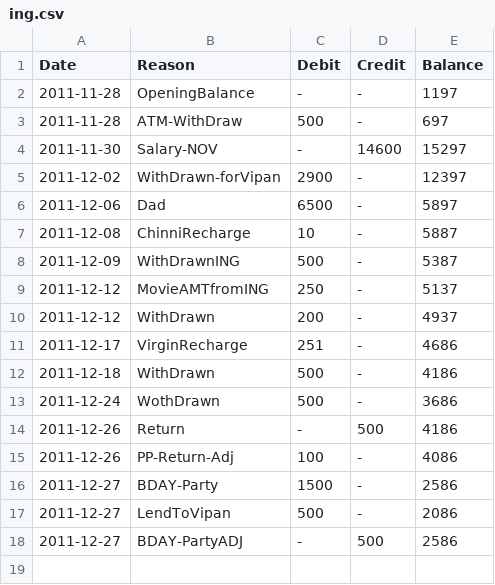
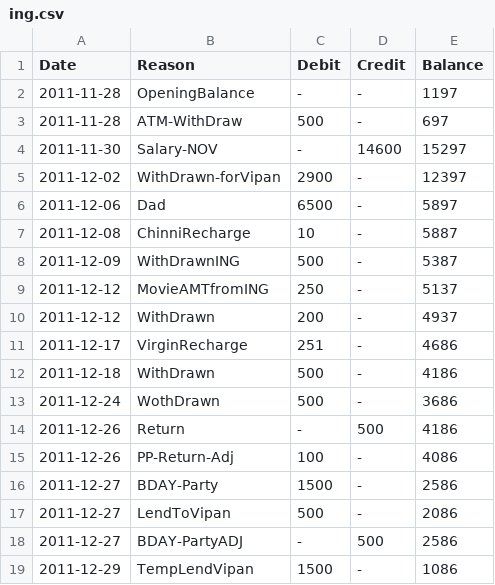
Before and after one commit to tejakunchavenkata/utils, a CSV file: .home/.AccBooks/ing.csv, drawn as a sheet.

```diff
--- a/.home/.AccBooks/ing.csv
+++ b/.home/.AccBooks/ing.csv
@@ -18 +18,2 @@ Date,Reason,Debit,Credit,Balance
 2011-12-27,BDAY-PartyADJ,-,500,2586
+2011-12-29,TempLendVipan,1500,-,1086
```
Also changed, not shown: .home/.AccBooks/spent.csv, .home/.AccBooks/wallet.csv, 1 other file.
